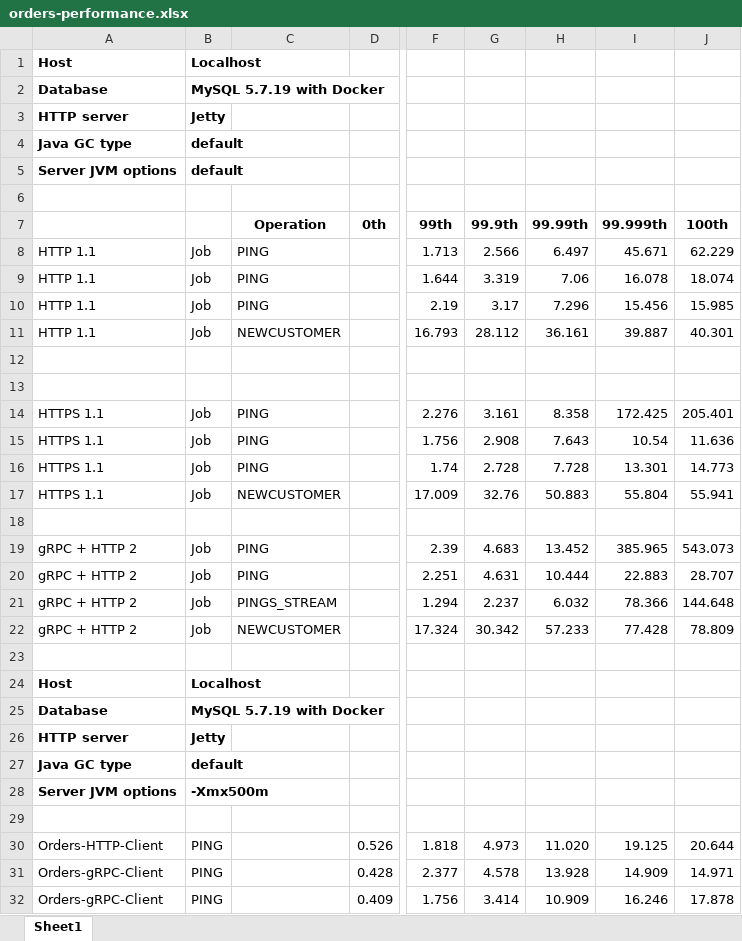
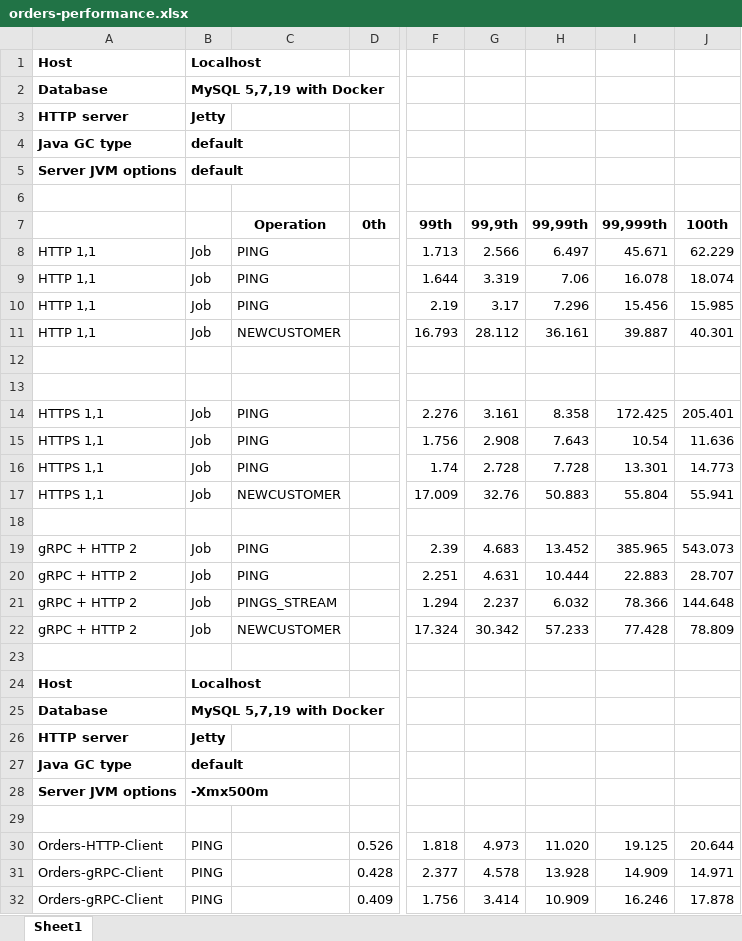
Before and after one commit to grzegorz-aniol/spring-cloud-playground, an Excel workbook: docs/orders-performance.xlsx, sheet Sheet1, drawn as a sheet; only a part is shown, gaps mark what is left out; values as stored, in another font and other column widths than the file's, no borders; the diff covers the shown part only; the diff names each change by its address in the sheet, - before the commit and + after, or states it on an @@ line.

```diff
--- a/docs/orders-performance.xlsx (sheet Sheet1)
+++ b/docs/orders-performance.xlsx (sheet Sheet1)
-B2: MySQL 5.7.19 with Docker
+B2: MySQL 5,7,19 with Docker
-G7: 99.9th
+G7: 99,9th
-H7: 99.99th
+H7: 99,99th
-I7: 99.999th
+I7: 99,999th
-A8:A11: HTTP 1.1
+A8:A11: HTTP 1,1
-A14:A17: HTTPS 1.1
+A14:A17: HTTPS 1,1
-B25: MySQL 5.7.19 with Docker
+B25: MySQL 5,7,19 with Docker
```
Also changed, not shown: 71 added rows and 4 edited cells elsewhere in this sheet, 4 other files.
